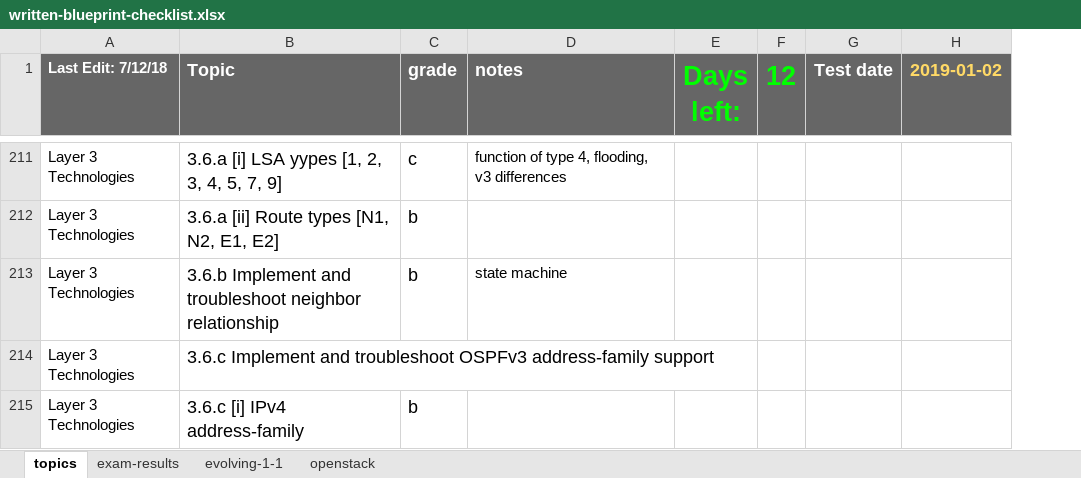
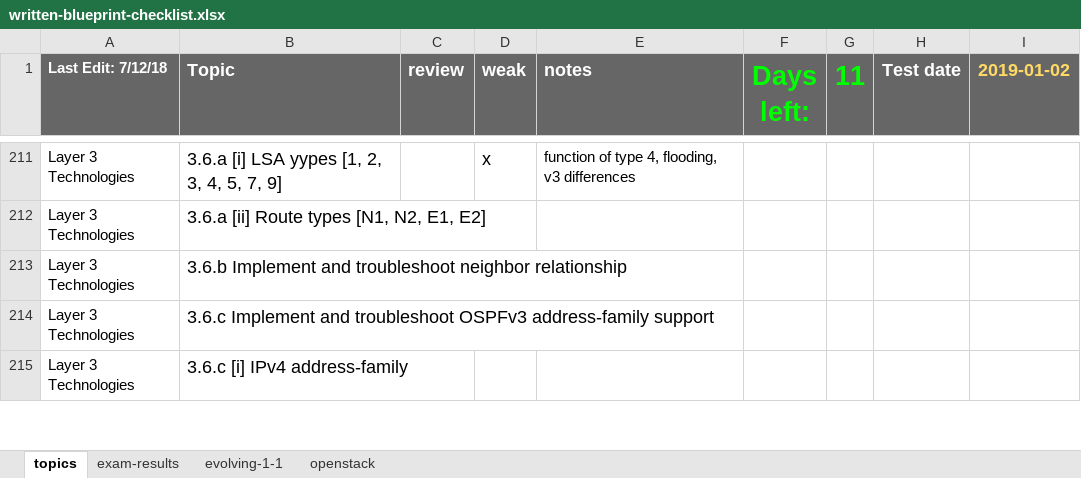
Before and after one commit to thelantamer/notes, an Excel workbook: written-blueprint-checklist.xlsx, sheet topics, drawn as a sheet; only a part is shown, gaps mark what is left out; values as stored, in another font and other column widths than the file's, no borders; conditional formats not drawn; removed rows and columns are numbered as before the commit, all else as after; the diff covers the shown part only; the diff names each change by its address in the sheet, - before the commit and + after, or states it on an @@ line.

```diff
--- a/written-blueprint-checklist.xlsx (sheet topics)
+++ b/written-blueprint-checklist.xlsx (sheet topics)
-column C (grade), rows 211-215: c | b | b |  | b
+column C (review), empty
+column D (weak), row 211: x
-column F (12), empty
+column G (11), empty
-E213 (notes): state machine
+E213 (notes): (empty)
```
Also changed, not shown: 1 added row, 1 removed row, 20 edited cells and cell formats elsewhere in this sheet.
